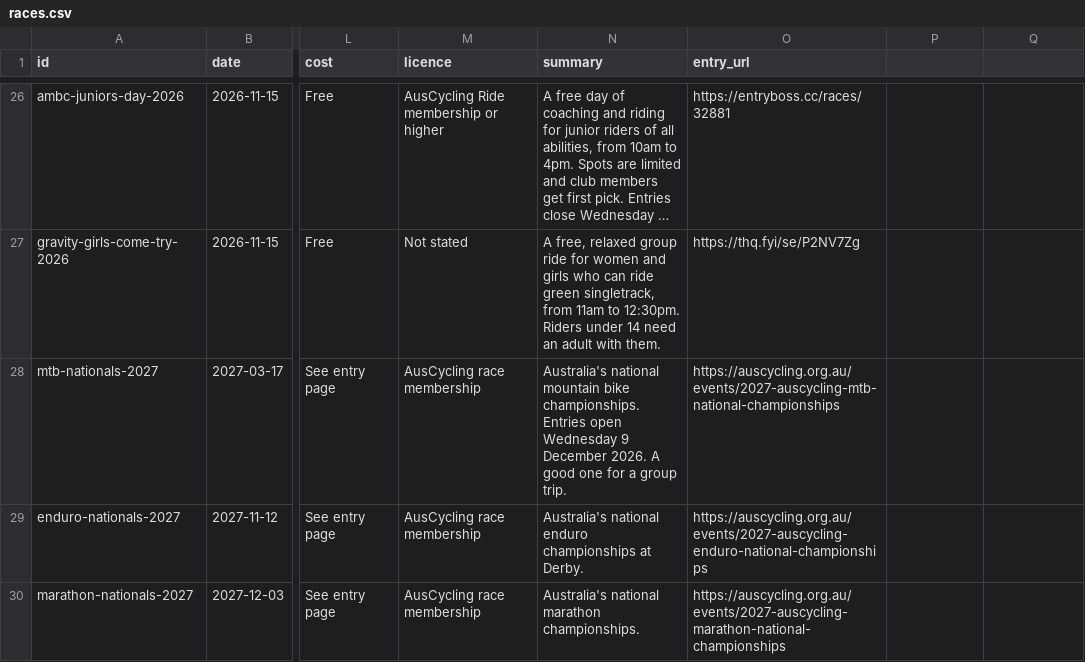
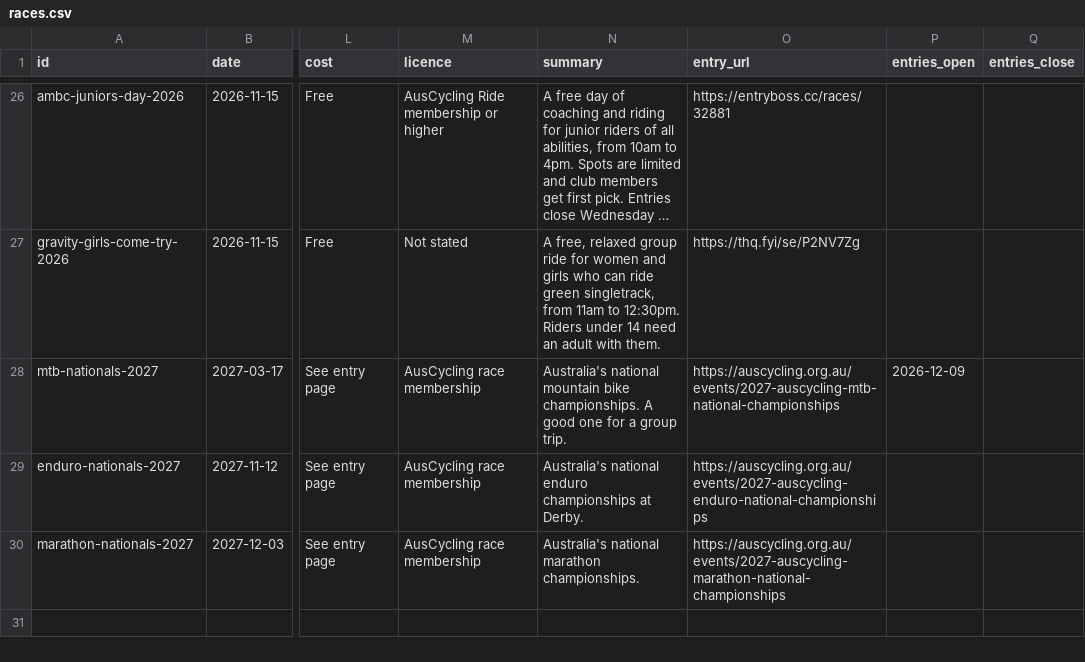
Before and after one commit to sashabaalcke42-wq/MTBSA-Project, a CSV file: races.csv, drawn as a sheet; only a part is shown, gaps mark what is left out; long unchanged cells end in …; the diff names each change by its address in the sheet, - before the commit and + after, or states it on an @@ line.

```diff
--- a/races.csv
+++ b/races.csv
-P1: (empty)
+P1: entries_open
-Q1: (empty)
+Q1: entries_close
-N28 (summary): …bike championships. Entries open Wednesday 9 December 2026. A good…
+N28 (summary): …bike championships. A good…
-P28 (entries_open): (empty)
+P28 (entries_open): 2026-12-09
```
Also changed, not shown: 17 other files.
